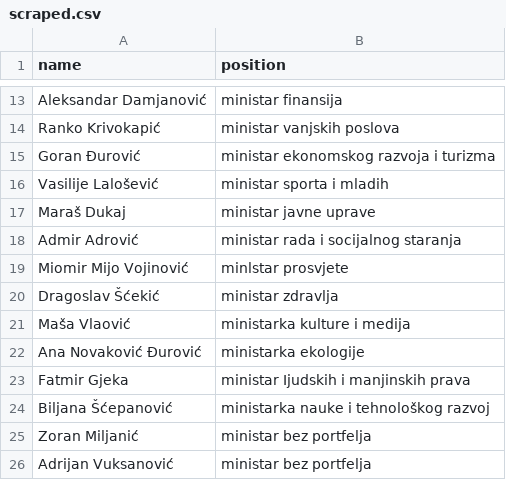
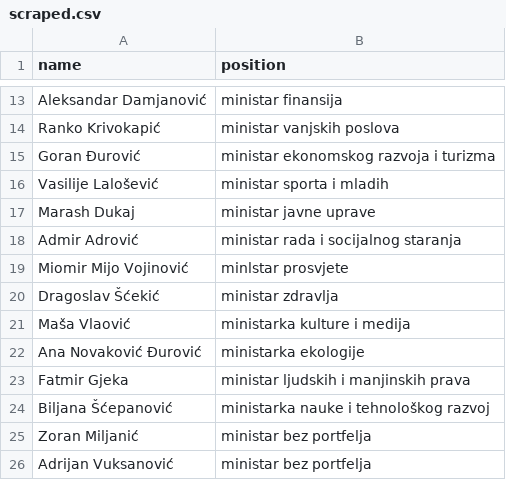
Before and after one commit to every-politician-scrapers/montenegro-cabinet, a CSV file: sources/official/scraped.csv, drawn as a sheet; only a part is shown, gaps mark what is left out.

```diff
--- a/sources/official/scraped.csv
+++ b/sources/official/scraped.csv
@@ -16,3 +16,3 @@ Goran Đurović,ministar ekonomskog razvoja i turizma
 Vasilije Lalošević,ministar sporta i mladih
-Maraš Dukaj,ministar javne uprave
+Marash Dukaj,ministar javne uprave
 Admir Adrović,ministar rada i socijalnog staranja
@@ -22,3 +22,3 @@ Maša Vlaović,ministarka kulture i medija
 Ana Novaković Đurović,ministarka ekologije
-Fatmir Gjeka,ministar Ijudskih i manjinskih prava
+Fatmir Gjeka,ministar ljudskih i manjinskih prava
 Biljana Šćepanović,ministarka nauke i tehnološkog razvoj
```
Also changed, not shown: sources/official/diff.csv.
